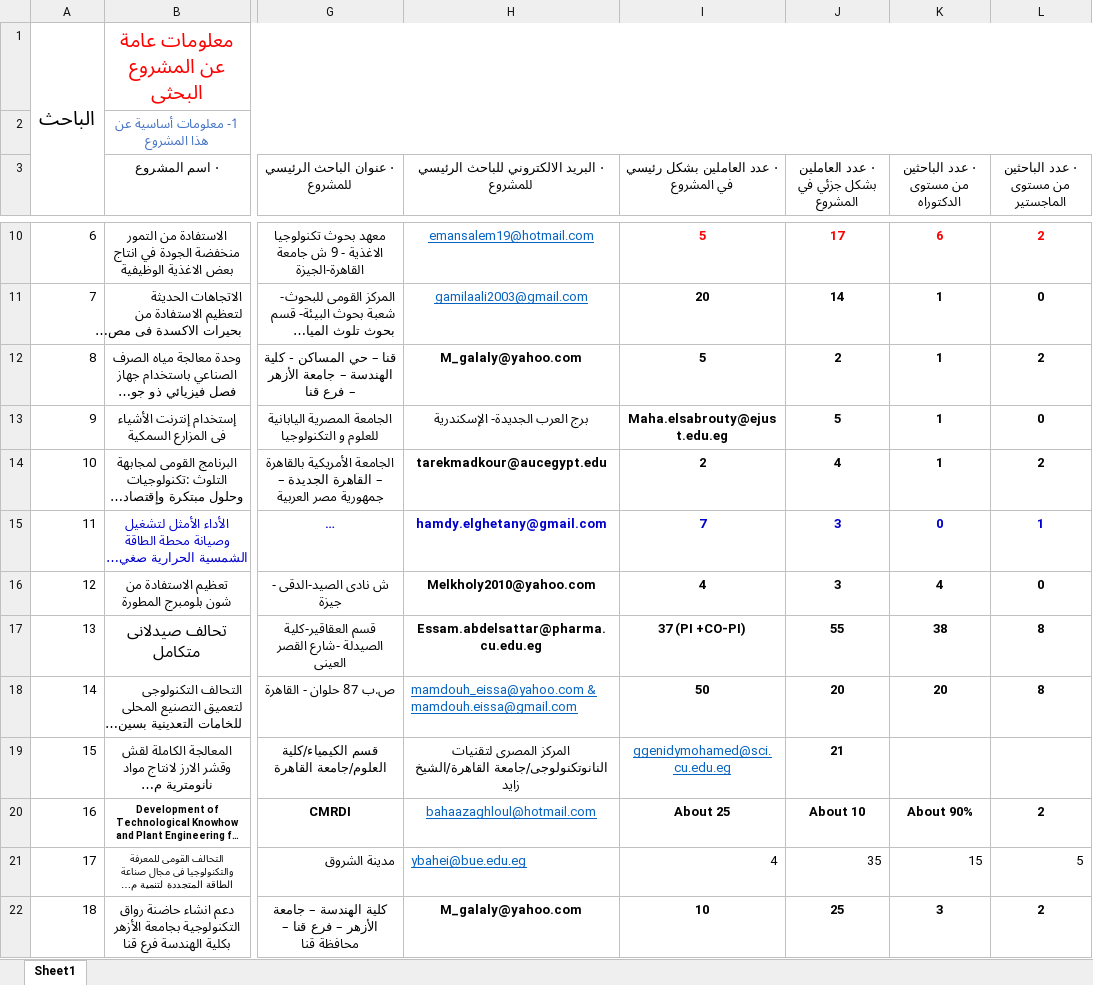
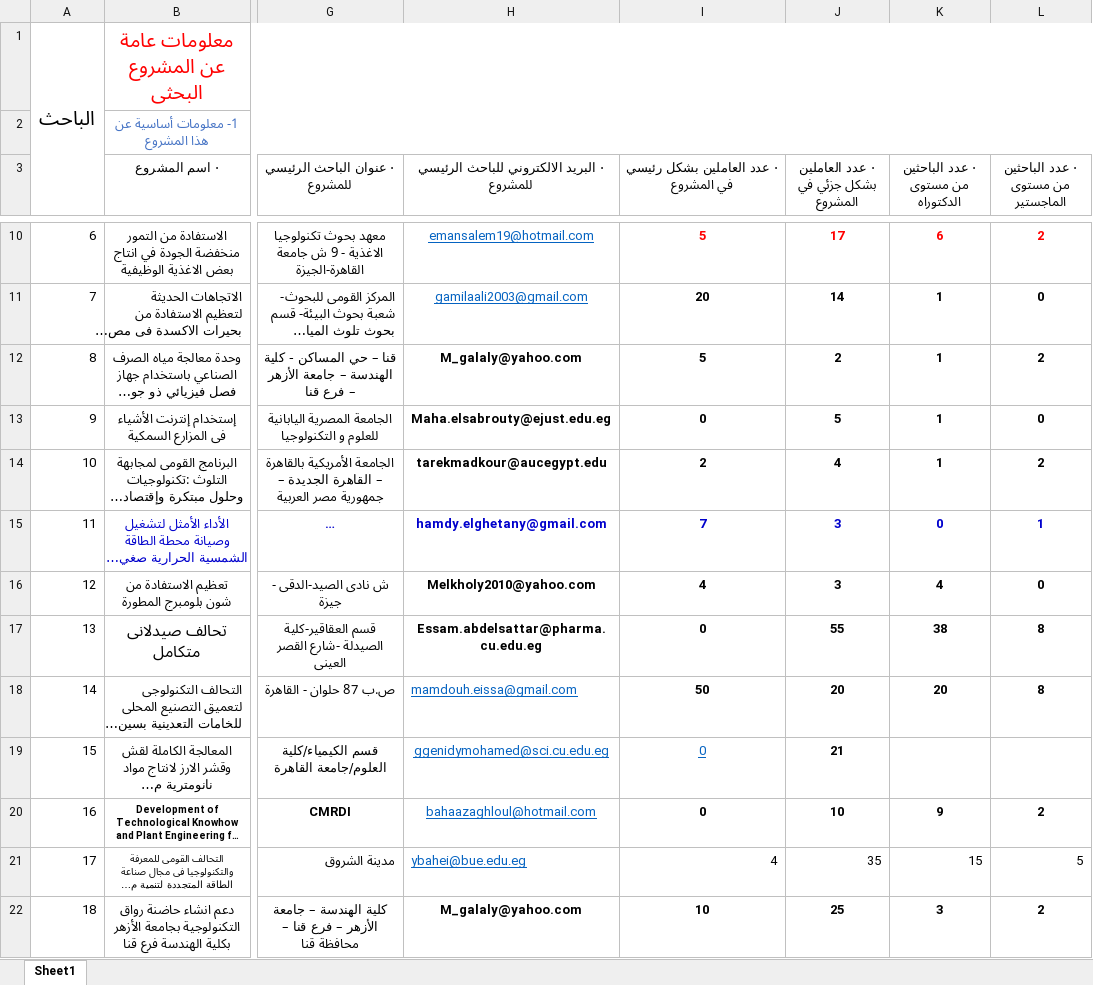
Before and after one commit to MohamedAgamy327/PhD, an Excel workbook: files/قاعدة البيانات (1) (1).xlsx, sheet Sheet1, drawn as a sheet; only a part is shown, gaps mark what is left out; long unchanged cells end in …; values as stored, in another font and other column widths than the file's, no borders; the diff covers the shown part only; the diff names each change by its address in the sheet, - before the commit and + after, or states it on an @@ line.

```diff
--- a/files/قاعدة البيانات (1) (1).xlsx (sheet Sheet1)
+++ b/files/قاعدة البيانات (1) (1).xlsx (sheet Sheet1)
-H13: برج العرب الجديدة- الإسكندرية
+H13: Maha.elsabrouty@ejust.edu.eg
-I13: Maha.elsabrouty@ejust.edu.eg
+I13: 0
-I17: 37 (PI +CO-PI)
+I17: 0
-H18: mamdouh_eissa@yahoo.com & mamdouh.eissa@gmail.com
+H18: mamdouh.eissa@gmail.com
-H19: المركز المصرى لتقنيات النانوتكنولوجى/جامعة القاهرة/الشيخ زايد
+H19: ggenidymohamed@sci.cu.edu.eg
@@ H19 underline: off → on, text colour: black → #0563C1, bold: on → off @@
-I19: ggenidymohamed@sci.cu.edu.eg
+I19: 0
-I20: About 25
+I20: 0
-J20: About 10
+J20: 10
-K20: About 90%
+K20: 9
```
Also changed, not shown: 1 added row, 1 removed row, 1 edited cell and cell formats elsewhere in this sheet, 2 other files.
